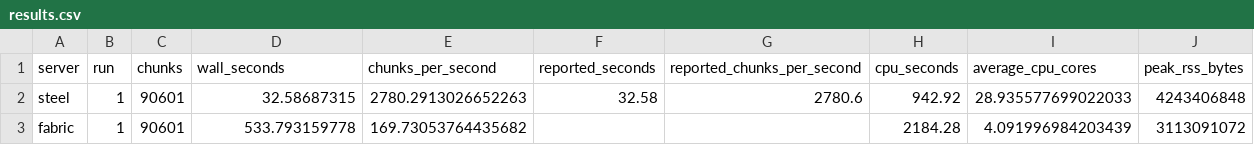
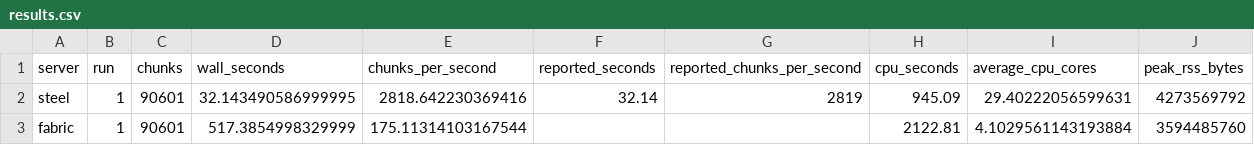
Before and after one commit to Steel-Foundation/SteelDocs, a CSV file: src/data/benchmarks/2026-07-28-native-9950x/301x301/results.csv, drawn as a sheet.

```diff
--- a/src/data/benchmarks/2026-07-28-native-9950x/301x301/results.csv
+++ b/src/data/benchmarks/2026-07-28-native-9950x/301x301/results.csv
@@ -1,3 +1,3 @@
 server,run,chunks,wall_seconds,chunks_per_second,reported_seconds,reported_chunks_per_second,cpu_seconds,average_cpu_cores,peak_rss_bytes
-steel,1,90601,32.58687315,2780.2913026652263,32.58,2780.6,942.92,28.935577699022033,4243406848
-fabric,1,90601,533.793159778,169.73053764435682,,,2184.28,4.091996984203439,3113091072
+steel,1,90601,32.143490586999995,2818.642230369416,32.14,2819,945.09,29.40222056599631,4273569792
+fabric,1,90601,517.3854998329999,175.11314103167544,,,2122.81,4.1029561143193884,3594485760
```
Also changed, not shown: src/data/benchmarks/2026-07-28-native-9950x/301x301/samples.csv, src/data/benchmarks/2026-07-28-native-9950x/results.csv, 9 other files.
